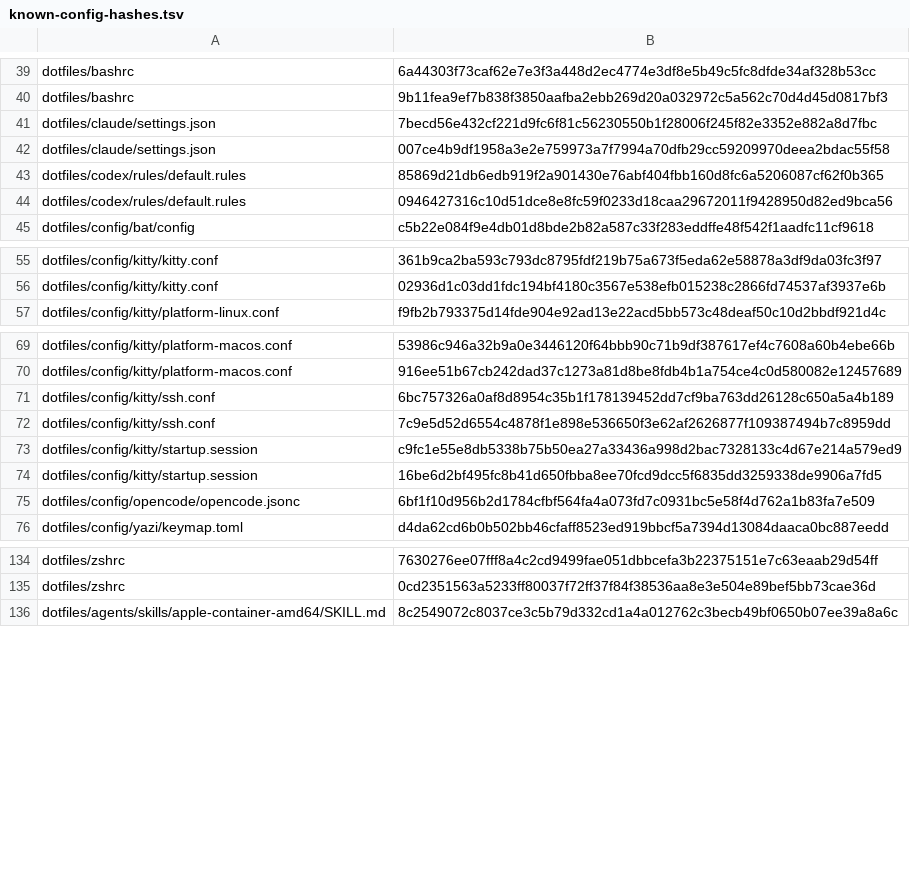
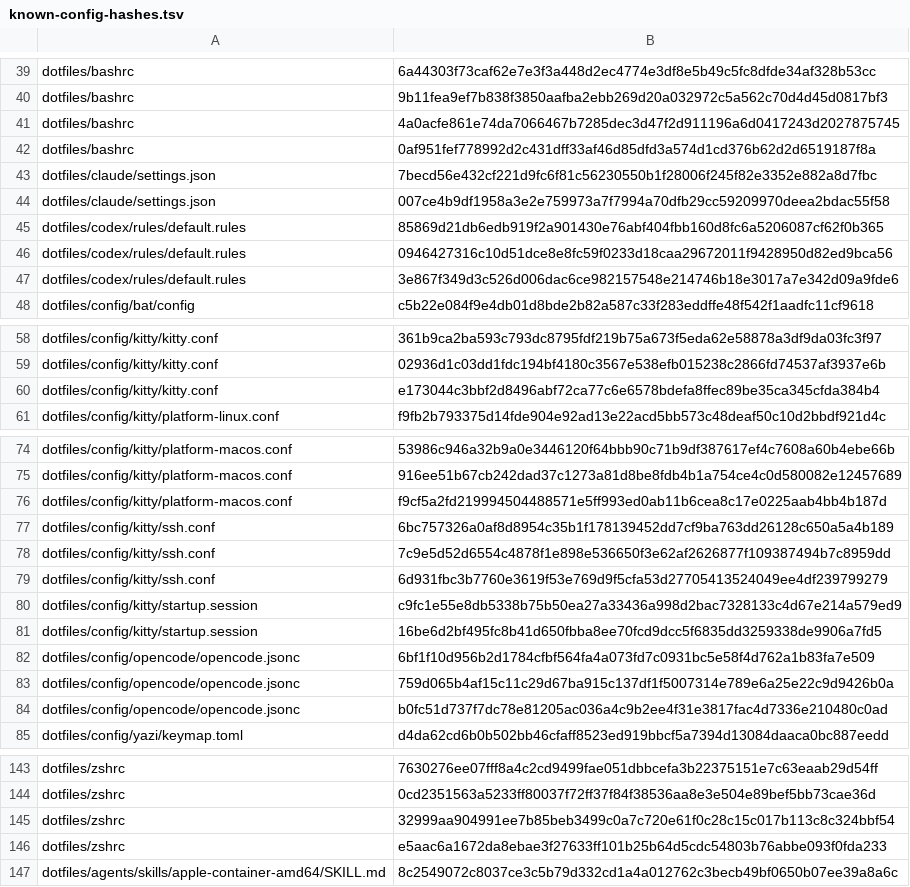
Before and after one commit to mssaleh/workspace-setup, a TSV file: lib/known-config-hashes.tsv, drawn as a sheet; only a part is shown, gaps mark what is left out; the diff covers the shown part only.

Commit message:
Refine workspace provisioning and coding agent setup
Use official stable installation and update paths for Claude Code, Codex, GitHub Copilot, OpenCode V2, and Antigravity.

Preserve installed Snap and Flatpak applications, report Docker Snap conflicts, repair agent reconciliation and terminal recovery, and remove Graph PowerShell provisioning.

Validated with the Linux unit suite, native CLI integration, Ubuntu 26.04 host integration, Bash syntax checks, ShellCheck, and configuration hashes. macOS 27 with Apple Bash 3.2 remains unverified.

```diff
--- a/lib/known-config-hashes.tsv
+++ b/lib/known-config-hashes.tsv
@@ -40,2 +40,4 @@ dotfiles/bashrc	6a44303f73caf62e7e3f3a448d2ec4774e3df8e5b49c5fc8dfde34af328b53cc
 dotfiles/bashrc	9b11fea9ef7b838f3850aafba2ebb269d20a032972c5a562c70d4d45d0817bf3
+dotfiles/bashrc	4a0acfe861e74da7066467b7285dec3d47f2d911196a6d0417243d2027875745
+dotfiles/bashrc	0af951fef778992d2c431dff33af46d85dfd3a574d1cd376b62d2d6519187f8a
 dotfiles/claude/settings.json	7becd56e432cf221d9fc6f81c56230550b1f28006f245f82e3352e882a8d7fbc
@@ -44,2 +46,3 @@ dotfiles/codex/rules/default.rules	85869d21db6edb919f2a901430e76abf404fbb160d8fc
 dotfiles/codex/rules/default.rules	0946427316c10d51dce8e8fc59f0233d18caa29672011f9428950d82ed9bca56
+dotfiles/codex/rules/default.rules	3e867f349d3c526d006dac6ce982157548e214746b18e3017a7e342d09a9fde6
 dotfiles/config/bat/config	c5b22e084f9e4db01d8bde2b82a587c33f283eddffe48f542f1aadfc11cf9618
@@ -56,2 +59,3 @@ dotfiles/config/kitty/kitty.conf	361b9ca2ba593c793dc8795fdf219b75a673f5eda62e588
 dotfiles/config/kitty/kitty.conf	02936d1c03dd1fdc194bf4180c3567e538efb015238c2866fd74537af3937e6b
+dotfiles/config/kitty/kitty.conf	e173044c3bbf2d8496abf72ca77c6e6578bdefa8ffec89be35ca345cfda384b4
 dotfiles/config/kitty/platform-linux.conf	f9fb2b793375d14fde904e92ad13e22acd5bb573c48deaf50c10d2bbdf921d4c
@@ -70,4 +75,6 @@ dotfiles/config/kitty/platform-macos.conf	53986c946a32b9a0e3446120f64bbb90c71b9d
 dotfiles/config/kitty/platform-macos.conf	916ee51b67cb242dad37c1273a81d8be8fdb4b1a754ce4c0d580082e12457689
+dotfiles/config/kitty/platform-macos.conf	f9cf5a2fd219994504488571e5ff993ed0ab11b6cea8c17e0225aab4bb4b187d
 dotfiles/config/kitty/ssh.conf	6bc757326a0af8d8954c35b1f178139452dd7cf9ba763dd26128c650a5a4b189
 dotfiles/config/kitty/ssh.conf	7c9e5d52d6554c4878f1e898e536650f3e62af2626877f109387494b7c8959dd
+dotfiles/config/kitty/ssh.conf	6d931fbc3b7760e3619f53e769d9f5cfa53d27705413524049ee4df239799279
 dotfiles/config/kitty/startup.session	c9fc1e55e8db5338b75b50ea27a33436a998d2bac7328133c4d67e214a579ed9
@@ -75,2 +82,4 @@ dotfiles/config/kitty/startup.session	16be6d2bf495fc8b41d650fbba8ee70fcd9dcc5f68
 dotfiles/config/opencode/opencode.jsonc	6bf1f10d956b2d1784cfbf564fa4a073fd7c0931bc5e58f4d762a1b83fa7e509
+dotfiles/config/opencode/opencode.jsonc	759d065b4af15c11c29d67ba915c137df1f5007314e789e6a25e22c9d9426b0a
+dotfiles/config/opencode/opencode.jsonc	b0fc51d737f7dc78e81205ac036a4c9b2ee4f31e3817fac4d7336e210480c0ad
 dotfiles/config/yazi/keymap.toml	d4da62cd6b0b502bb46cfaff8523ed919bbcf5a7394d13084daaca0bc887eedd
@@ -135,2 +144,4 @@ dotfiles/zshrc	7630276ee07fff8a4c2cd9499fae051dbbcefa3b22375151e7c63eaab29d54ff
 dotfiles/zshrc	0cd2351563a5233ff80037f72ff37f84f38536aa8e3e504e89bef5bb73cae36d
+dotfiles/zshrc	32999aa904991ee7b85beb3499c0a7c720e61f0c28c15c017b113c8c324bbf54
+dotfiles/zshrc	e5aac6a1672da8ebae3f27633ff101b25b64d5cdc54803b76abbe093f0fda233
 dotfiles/agents/skills/apple-container-amd64/SKILL.md	8c2549072c8037ce3c5b79d332cd1a4a012762c3becb49bf0650b07ee39a8a6c
```
Also changed, not shown: 1 added row elsewhere in this file, 53 other files.
